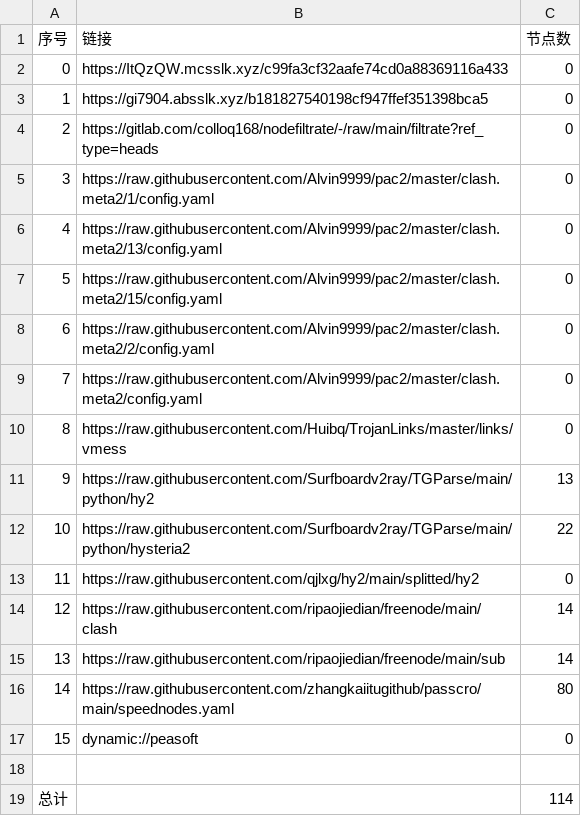
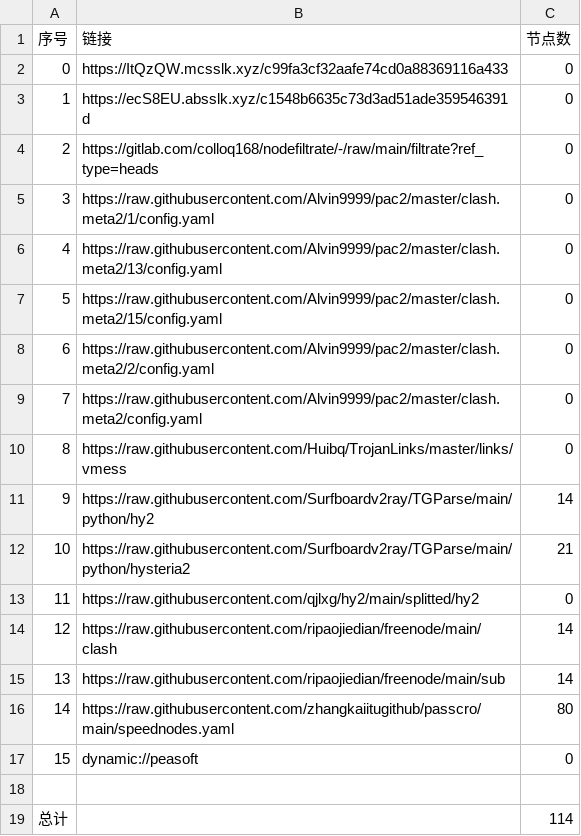
Before and after one commit to flyinghighly/NoMoreWalls, a CSV file: list_result.csv, drawn as a sheet.

```diff
--- a/list_result.csv
+++ b/list_result.csv
@@ -2,3 +2,3 @@
 0,https://ItQzQW.mcsslk.xyz/c99fa3cf32aafe74cd0a88369116a433,0
-1,https://gi7904.absslk.xyz/b181827540198cf947ffef351398bca5,0
+1,https://ecS8EU.absslk.xyz/c1548b6635c73d3ad51ade359546391d,0
 2,https://gitlab.com/colloq168/nodefiltrate/-/raw/main/filtrate?ref_type=heads,0
@@ -10,4 +10,4 @@
 8,https://raw.githubusercontent.com/Huibq/TrojanLinks/master/links/vmess,0
-9,https://raw.githubusercontent.com/Surfboardv2ray/TGParse/main/python/hy2,13
-10,https://raw.githubusercontent.com/Surfboardv2ray/TGParse/main/python/hysteria2,22
+9,https://raw.githubusercontent.com/Surfboardv2ray/TGParse/main/python/hy2,14
+10,https://raw.githubusercontent.com/Surfboardv2ray/TGParse/main/python/hysteria2,21
 11,https://raw.githubusercontent.com/qjlxg/hy2/main/splitted/hy2,0
```
Also changed, not shown: 6 other files.
